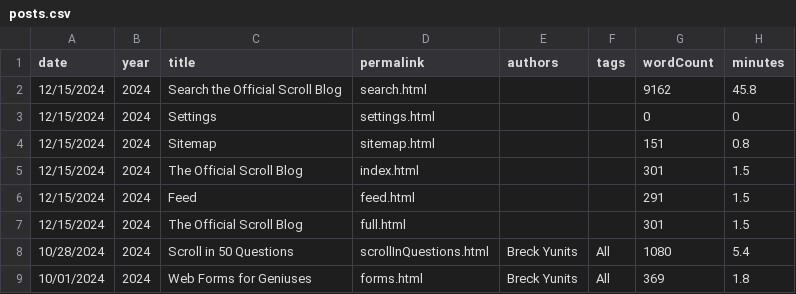
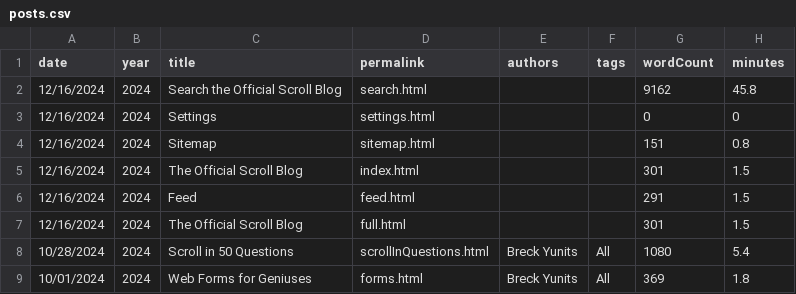
Before and after one commit to breck7/scroll, a CSV file: blog/posts.csv, drawn as a sheet; only a part is shown.

```diff
--- a/blog/posts.csv
+++ b/blog/posts.csv
@@ -1,8 +1,8 @@
 date,year,title,permalink,authors,tags,wordCount,minutes
-12/15/2024,2024,Search the Official Scroll Blog,search.html,,,9162,45.8
-12/15/2024,2024,Settings,settings.html,,,0,0
-12/15/2024,2024,Sitemap,sitemap.html,,,151,0.8
-12/15/2024,2024,The Official Scroll Blog,index.html,,,301,1.5
-12/15/2024,2024,Feed,feed.html,,,291,1.5
-12/15/2024,2024,The Official Scroll Blog,full.html,,,301,1.5
+12/16/2024,2024,Search the Official Scroll Blog,search.html,,,9162,45.8
+12/16/2024,2024,Settings,settings.html,,,0,0
+12/16/2024,2024,Sitemap,sitemap.html,,,151,0.8
+12/16/2024,2024,The Official Scroll Blog,index.html,,,301,1.5
+12/16/2024,2024,Feed,feed.html,,,291,1.5
+12/16/2024,2024,The Official Scroll Blog,full.html,,,301,1.5
 10/28/2024,2024,Scroll in 50 Questions,scrollInQuestions.html,Breck Yunits,All,1080,5.4
```
Also changed, not shown: blog/posts.tsv, pages.csv, 42 other files.
